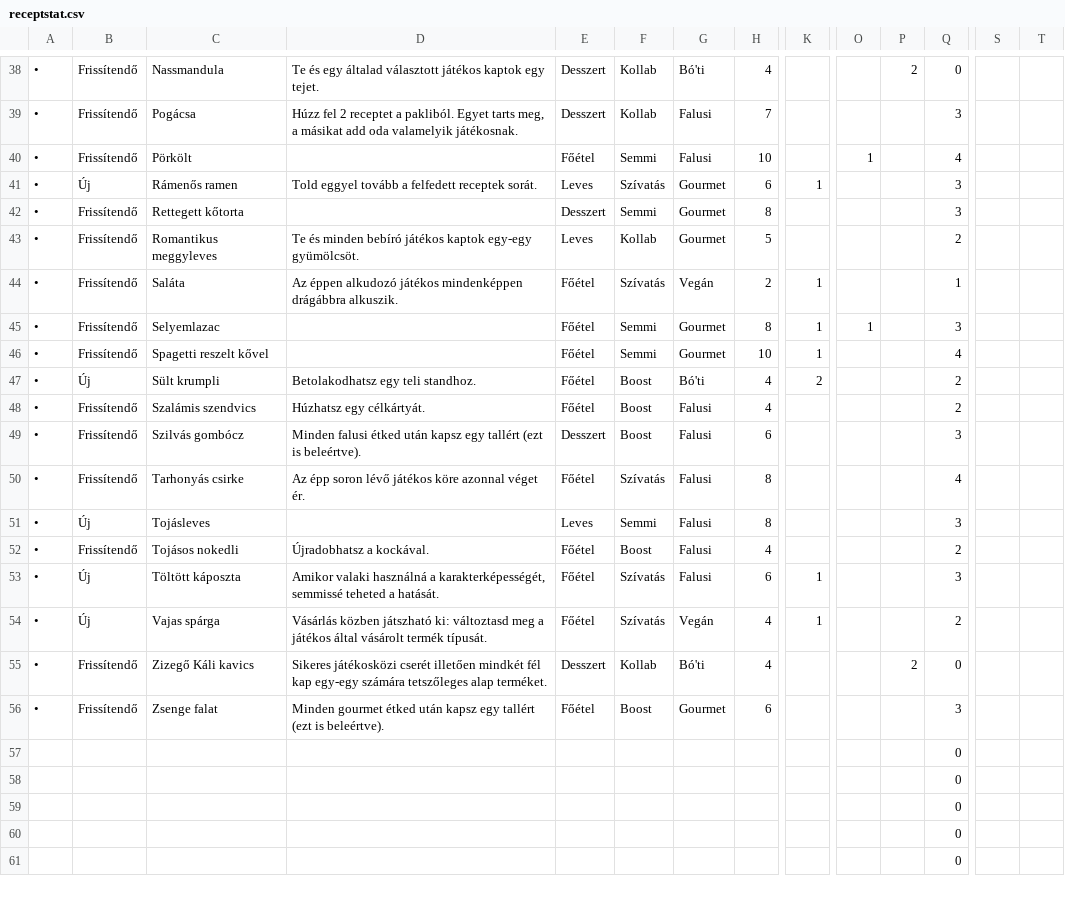
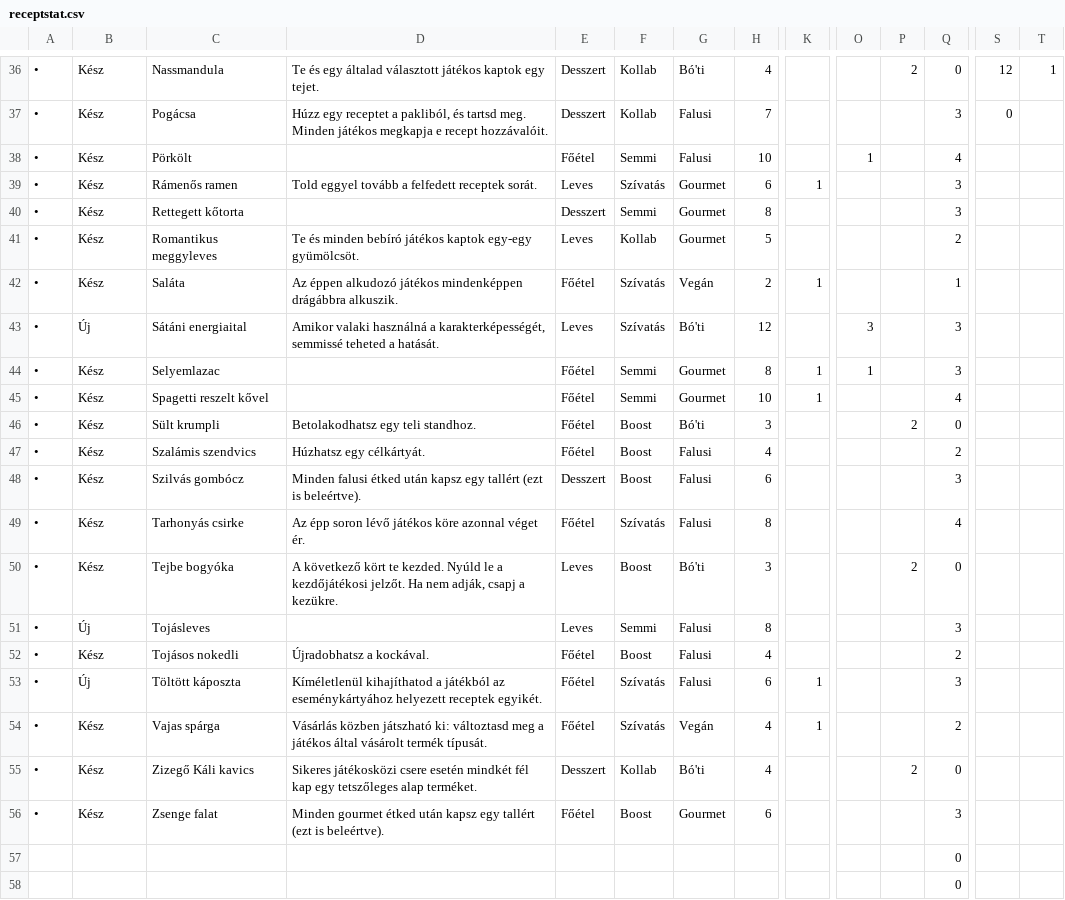
Before and after one commit to Csump/csump.github.io, a CSV file: script/illustrator/receptstat.csv, drawn as a sheet; only a part is shown, gaps mark what is left out; the shorter side is filled out with more unchanged rows; addresses are those after the commit; rows hold the shown columns only; the diff covers the shown part only; the diff names each change by its address in the sheet, - before the commit and + after, or states it on an @@ line.

```diff
--- a/script/illustrator/receptstat.csv
+++ b/script/illustrator/receptstat.csv
-B36:B38: Frissítendő
+B36:B38: Kész
-S36: (empty)
+S36: 12
-T36: (empty)
+T36: 1
-D37: Húzz fel 2 receptet a pakliból. Egyet tarts meg, a másikat add oda valamelyik játékosnak.
+D37: Húzz egy receptet a pakliból, és tartsd meg. Minden játékos megkapja e recept hozzávalóit.
-S37: (empty)
+S37: 0
-B39: Új
+B39: Kész
-B40:B42: Frissítendő
+B40:B42: Kész
+row 43: • | Új | Sátáni energiaital | Amikor valaki használná a karakterképességét, semmissé teheted a hatását. | Leves | Szívatás | Bó'ti | 12 |  | 3 |  | 3
-B44:B45: Frissítendő
+B44:B45: Kész
-B46: Új
+B46: Kész
-H46: 4
+H46: 3
-K46: 2
+K46: (empty)
-P46: (empty)
+P46: 2
-Q46: 2
+Q46: 0
-B47:B49: Frissítendő
+B47:B49: Kész
+row 50: • | Kész | Tejbe bogyóka | A következő kört te kezded. Nyúld le a kezdőjátékosi jelzőt. Ha nem adják, csapj a kezükre. | Leves | Boost | Bó'ti | 3 |  |  | 2 | 0
-B52: Frissítendő
+B52: Kész
-D53: Amikor valaki használná a karakterképességét, semmissé teheted a hatását.
+D53: Kíméletlenül kihajíthatod a játékból az eseménykártyához helyezett receptek egyikét.
-B54: Új
+B54: Kész
-B55:B56: Frissítendő
+B55:B56: Kész
-D55: Sikeres játékosközi cserét illetően mindkét fél kap egy-egy számára tetszőleges alap…
+D55: Sikeres játékosközi csere esetén mindkét fél kap egy tetszőleges alap…
```
Also changed, not shown: 2 removed rows and 104 edited cells elsewhere in this file, 4 other files.
